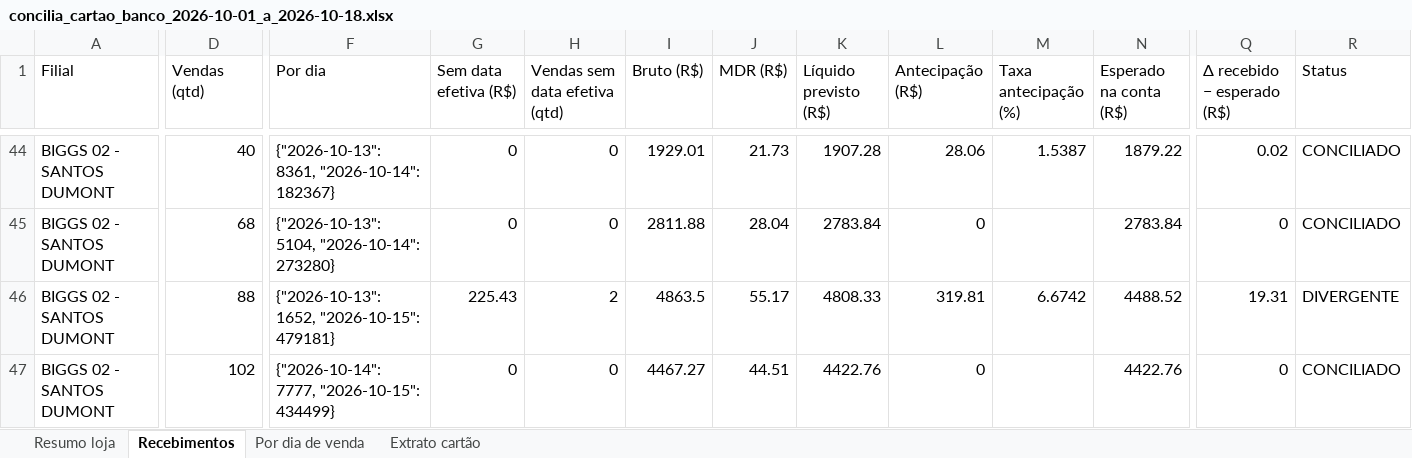
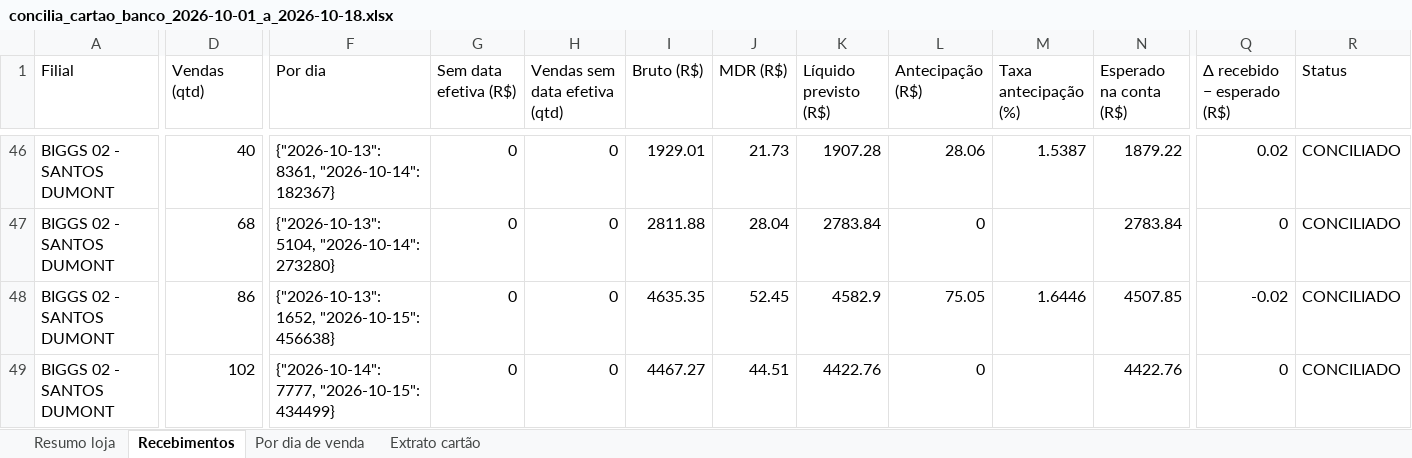
Before and after one commit to hylaryfarias/conciliacao-diaria, an Excel workbook: saida/concilia_cartao_banco_2026-10-01_a_2026-10-18.xlsx, sheet Recebimentos, drawn as a sheet; only a part is shown, gaps mark what is left out; values as stored, in another font and other column widths than the file's, no borders; addresses are those after the commit; the diff covers the shown part only; the diff names each change by its address in the sheet, - before the commit and + after, or states it on an @@ line.

```diff
--- a/saida/concilia_cartao_banco_2026-10-01_a_2026-10-18.xlsx (sheet Recebimentos)
+++ b/saida/concilia_cartao_banco_2026-10-01_a_2026-10-18.xlsx (sheet Recebimentos)
-D48 (Vendas (qtd)): 88
+D48 (Vendas (qtd)): 86
-F48 (Por dia): {"2026-10-13": 1652, "2026-10-15": 479181}
+F48 (Por dia): {"2026-10-13": 1652, "2026-10-15": 456638}
-G48 (Sem data efetiva (R$)): 225.43
+G48 (Sem data efetiva (R$)): 0
-H48 (Vendas sem data efetiva (qtd)): 2
+H48 (Vendas sem data efetiva (qtd)): 0
-I48 (Bruto (R$)): 4863.5
+I48 (Bruto (R$)): 4635.35
-J48 (MDR (R$)): 55.17
+J48 (MDR (R$)): 52.45
-K48 (Líquido previsto (R$)): 4808.33
+K48 (Líquido previsto (R$)): 4582.9
-L48 (Antecipação (R$)): 319.81
+L48 (Antecipação (R$)): 75.05
-M48 (Taxa antecipação (%)): 6.6742
+M48 (Taxa antecipação (%)): 1.6446
-N48 (Esperado na conta (R$)): 4488.52
+N48 (Esperado na conta (R$)): 4507.85
-Q48 (Δ recebido − esperado (R$)): 19.31
+Q48 (Δ recebido − esperado (R$)): -0.02
-R48 (Status): DIVERGENTE
+R48 (Status): CONCILIADO
```
Also changed, not shown: 22 added rows and 548 edited cells elsewhere in this sheet, sheet Resumo loja, sheet Por dia de venda, entrada/recebimentos/recebimentos_92357453_2026-10-01_a_2026-10-07.xlsx, 24 other files.
